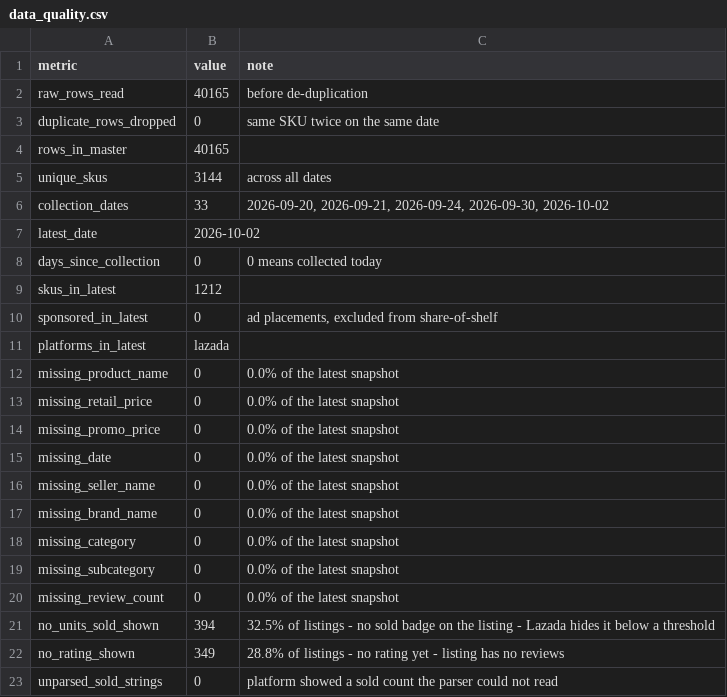
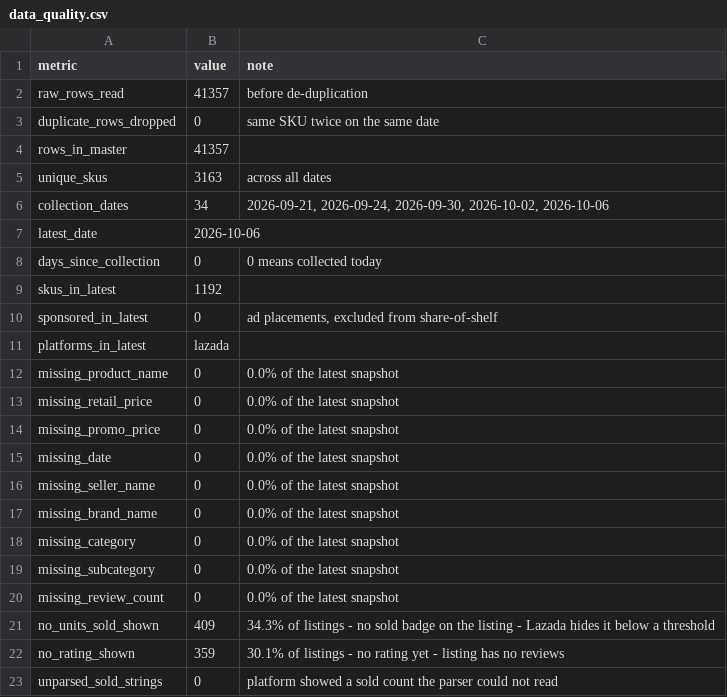
Before and after one commit to swuttipat/ecom-price-tracker, a CSV file: data/processed/data_quality.csv, drawn as a sheet.

```diff
--- a/data/processed/data_quality.csv
+++ b/data/processed/data_quality.csv
@@ -1,10 +1,10 @@
 metric,value,note
-raw_rows_read,40165,before de-duplication
+raw_rows_read,41357,before de-duplication
 duplicate_rows_dropped,0,same SKU twice on the same date
-rows_in_master,40165,
-unique_skus,3144,across all dates
-collection_dates,33,"2026-09-20, 2026-09-21, 2026-09-24, 2026-09-30, 2026-10-02"
-latest_date,2026-10-02,
+rows_in_master,41357,
+unique_skus,3163,across all dates
+collection_dates,34,"2026-09-21, 2026-09-24, 2026-09-30, 2026-10-02, 2026-10-06"
+latest_date,2026-10-06,
 days_since_collection,0,0 means collected today
-skus_in_latest,1212,
+skus_in_latest,1192,
 sponsored_in_latest,0,"ad placements, excluded from share-of-shelf"
@@ -20,4 +20,4 @@ missing_subcategory,0,0.0% of the latest snapshot
 missing_review_count,0,0.0% of the latest snapshot
-no_units_sold_shown,394,32.5% of listings - no sold badge on the listing - Lazada hides it below a threshold
-no_rating_shown,349,28.8% of listings - no rating yet - listing has no reviews
+no_units_sold_shown,409,34.3% of listings - no sold badge on the listing - Lazada hides it below a threshold
+no_rating_shown,359,30.1% of listings - no rating yet - listing has no reviews
 unparsed_sold_strings,0,platform showed a sold count the parser could not read
```
Also changed, not shown: data/processed/market_daily.csv, data/processed/subcategory_daily.csv, 7 other files.
